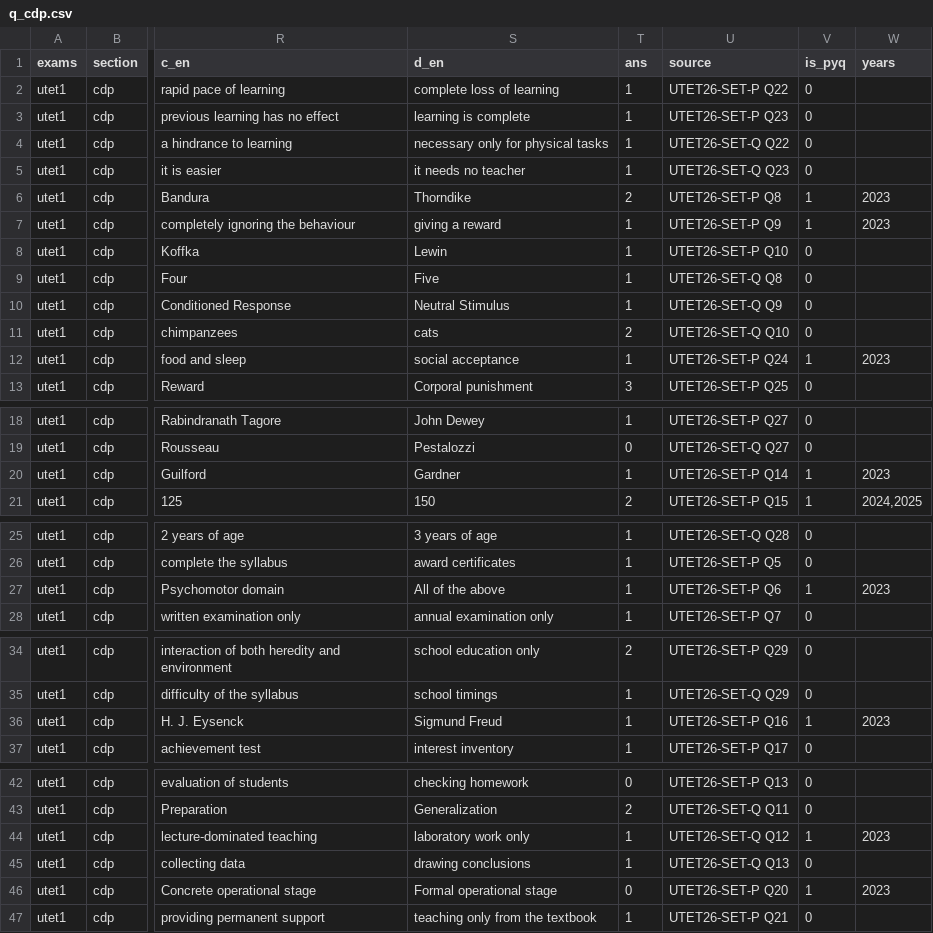
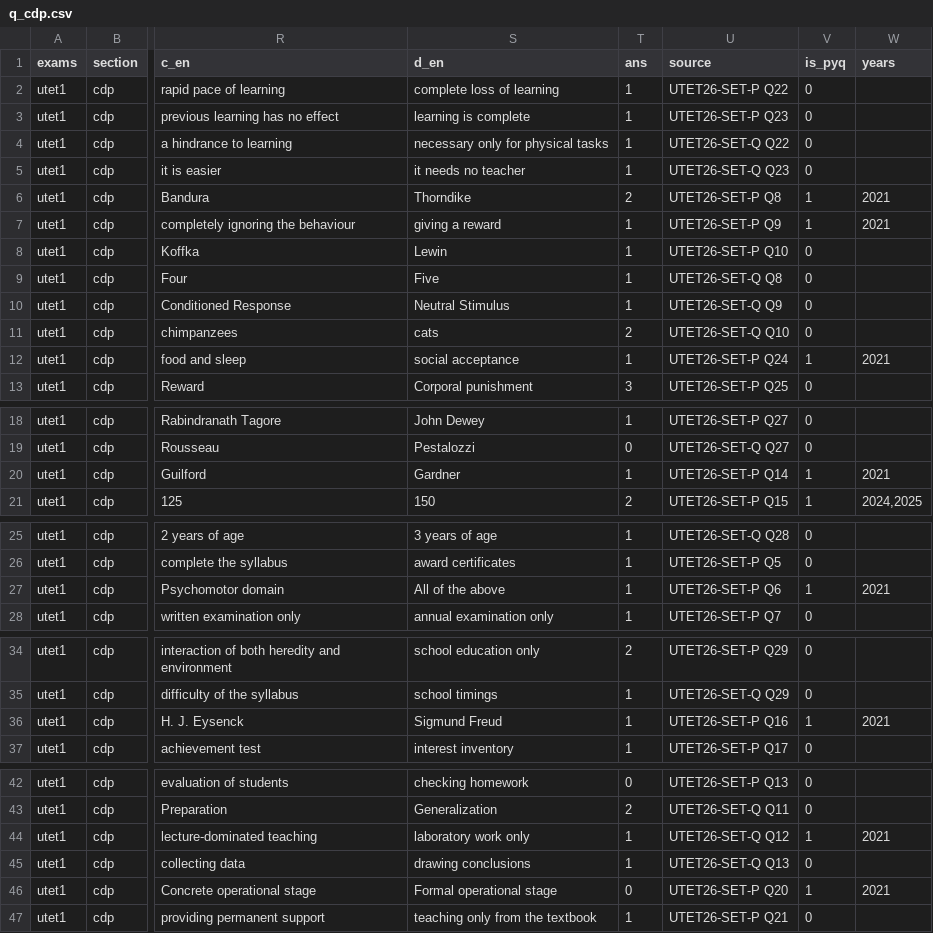
Before and after one commit to sherawali/tet, a CSV file: content/q_cdp.csv, drawn as a sheet; only a part is shown, gaps mark what is left out; the diff covers the shown part only; the diff names each change by its address in the sheet, - before the commit and + after, or states it on an @@ line.

```diff
--- a/content/q_cdp.csv
+++ b/content/q_cdp.csv
-W6:W7 (years): 2023
+W6:W7 (years): 2021
-W12 (years): 2023
+W12 (years): 2021
-W20 (years): 2023
+W20 (years): 2021
-W27 (years): 2023
+W27 (years): 2021
-W36 (years): 2023
+W36 (years): 2021
-W44 (years): 2023
+W44 (years): 2021
-W46 (years): 2023
+W46 (years): 2021
```
Also changed, not shown: 1 edited cell elsewhere in this file, content/q_english.csv, content/q_evs.csv, 12 other files.
